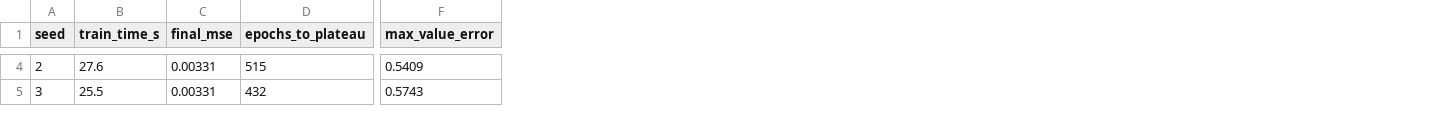
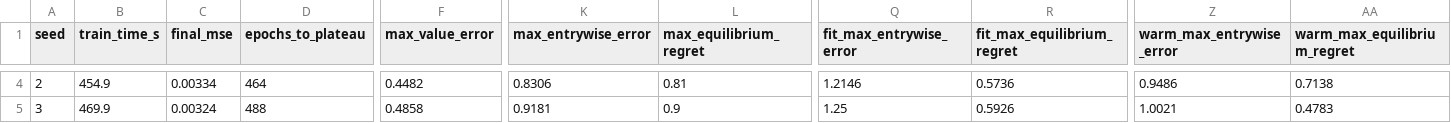
Before and after one commit to Charith-Reddy-Pareddy/soccer-markov-nash, a CSV file: experiments/nash_dqn_seeds.csv, drawn as a sheet; only a part is shown, gaps mark what is left out; the diff covers the shown part only; the diff names each change by its address in the sheet, - before the commit and + after, or states it on an @@ line.

```diff
--- a/experiments/nash_dqn_seeds.csv
+++ b/experiments/nash_dqn_seeds.csv
+column K (max_entrywise_error), rows 4-5: 0.8306 | 0.9181
+column L (max_equilibrium_regret), rows 4-5: 0.81 | 0.9
+column Q (fit_max_entrywise_error), rows 4-5: 1.2146 | 1.25
+column R (fit_max_equilibrium_regret), rows 4-5: 0.5736 | 0.5926
+column Z (warm_max_entrywise_error), rows 4-5: 0.9486 | 1.0021
+column AA (warm_max_equilibrium_regret), rows 4-5: 0.7138 | 0.4783
-B4 (train_time_s): 27.6
+B4 (train_time_s): 454.9
-C4 (final_mse): 0.00331
+C4 (final_mse): 0.00334
-D4 (epochs_to_plateau): 515
+D4 (epochs_to_plateau): 464
-F4 (max_value_error): 0.5409
+F4 (max_value_error): 0.4482
-B5 (train_time_s): 25.5
+B5 (train_time_s): 469.9
-C5 (final_mse): 0.00331
+C5 (final_mse): 0.00324
-D5 (epochs_to_plateau): 432
+D5 (epochs_to_plateau): 488
-F5 (max_value_error): 0.5743
+F5 (max_value_error): 0.4858
```
Also changed, not shown: 67 edited cells elsewhere in this file, 6 other files.
